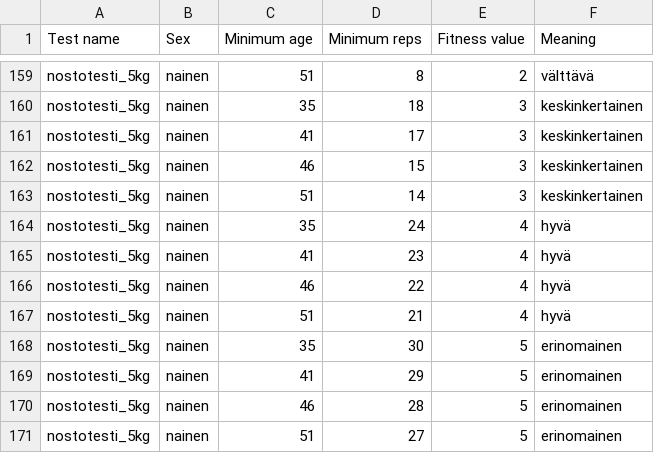
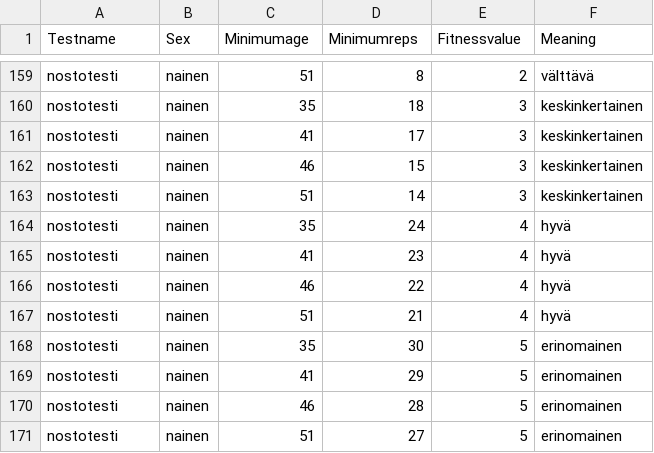
Before and after one commit to theskelinen/kunto-laskuri, a CSV file: kuntolaskuri/fitness_data.csv, drawn as a sheet; only a part is shown, gaps mark what is left out; the diff covers the shown part only; the diff names each change by its address in the sheet, - before the commit and + after, or states it on an @@ line.

Commit message:
removed unnecessary spaces and made modifications to test_names to help sql queries

```diff
--- a/kuntolaskuri/fitness_data.csv
+++ b/kuntolaskuri/fitness_data.csv
-A1: Test name
+A1: Testname
-C1: Minimum age
+C1: Minimumage
-D1: Minimum reps
+D1: Minimumreps
-E1: Fitness value
+E1: Fitnessvalue
-A159:A171 (Testname): nostotesti_5kg
+A159:A171 (Testname): nostotesti
```
Also changed, not shown: 27 edited cells elsewhere in this file, kuntolaskuri/balance_mobility.csv.
